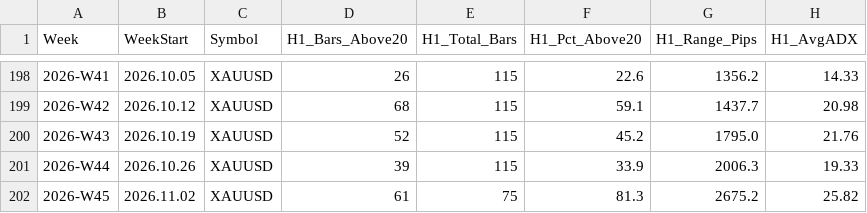
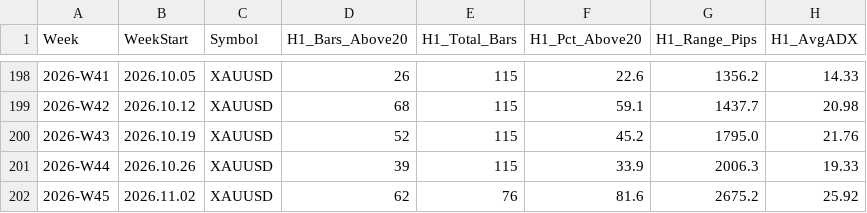
Before and after one commit to arokamiya98-svg/adxscore-heatmap, a CSV file: mt5_data/ADX_Weekly_Above_v4.csv, drawn as a sheet; only a part is shown, gaps mark what is left out; the diff names each change by its address in the sheet, - before the commit and + after, or states it on an @@ line.

Commit message:
data: VPS pool update 2026-11-05 15:00:07

```diff
--- a/mt5_data/ADX_Weekly_Above_v4.csv
+++ b/mt5_data/ADX_Weekly_Above_v4.csv
-D202 (H1_Bars_Above20): 61
+D202 (H1_Bars_Above20): 62
-E202 (H1_Total_Bars): 75
+E202 (H1_Total_Bars): 76
-F202 (H1_Pct_Above20): 81.3
+F202 (H1_Pct_Above20): 81.6
-H202 (H1_AvgADX): 25.82
+H202 (H1_AvgADX): 25.92
```
Also changed, not shown: mt5_data/daily/daily_aggregate.csv, mt5_data/daily/daily_mfe_mae_48h.csv, 2 other files.
